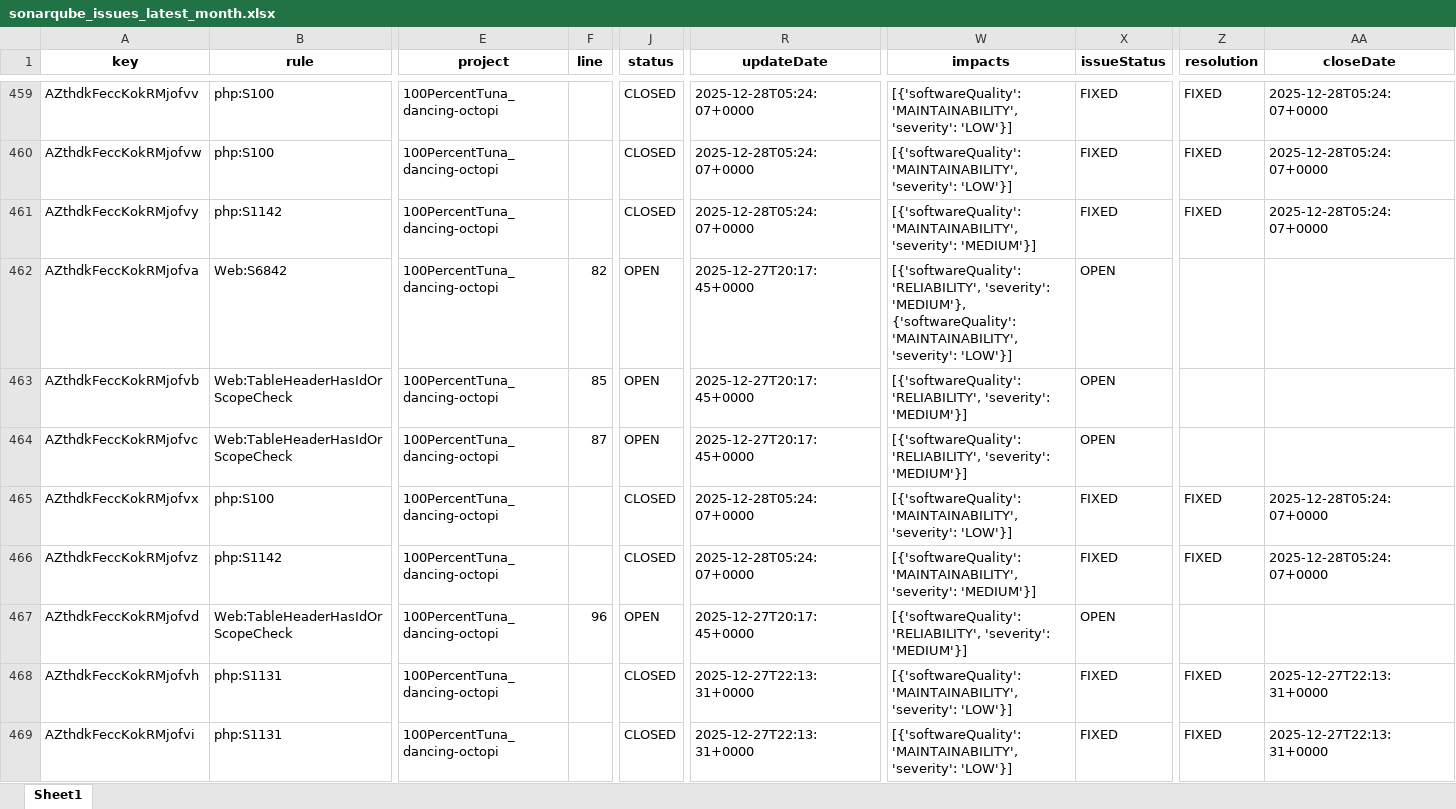
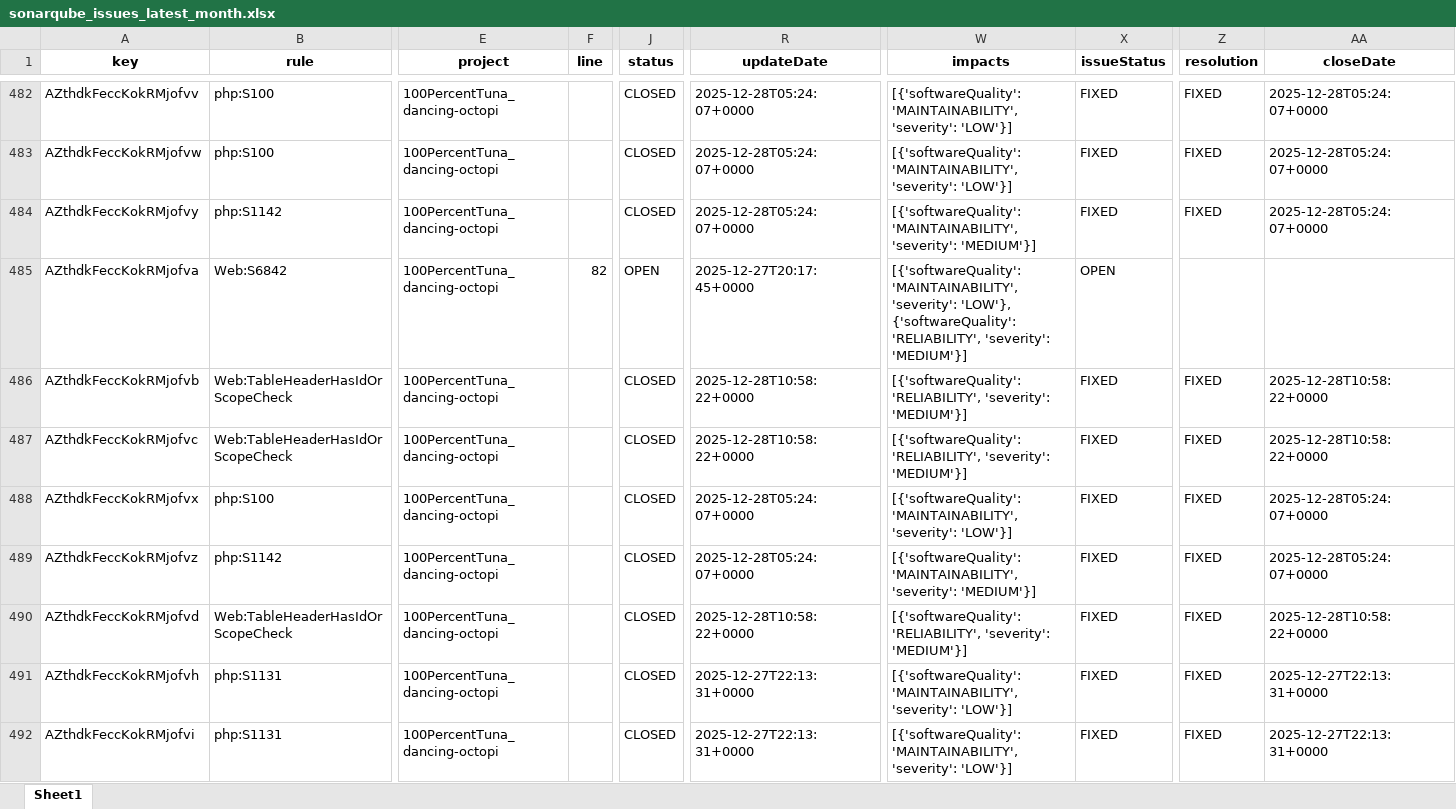
Before and after one commit to 100PercentTuna/dancing-octopi, an Excel workbook: sonarqube_issues_latest_month.xlsx, sheet Sheet1, drawn as a sheet; only a part is shown, gaps mark what is left out; values as stored, in another font and other column widths than the file's, no borders; addresses are those after the commit; the diff covers the shown part only; the diff names each change by its address in the sheet, - before the commit and + after, or states it on an @@ line.

```diff
--- a/sonarqube_issues_latest_month.xlsx (sheet Sheet1)
+++ b/sonarqube_issues_latest_month.xlsx (sheet Sheet1)
-W485 (impacts): [{'softwareQuality': 'RELIABILITY', 'severity': 'MEDIUM'}, {'softwareQuality': 'MAINTAINABILITY', 'severity': 'LOW'}]
+W485 (impacts): [{'softwareQuality': 'MAINTAINABILITY', 'severity': 'LOW'}, {'softwareQuality': 'RELIABILITY', 'severity': 'MEDIUM'}]
-F486 (line): 85
+F486 (line): (empty)
-J486:J487 (status): OPEN
+J486:J487 (status): CLOSED
-R486:R487 (updateDate): 2025-12-27T20:17:45+0000
+R486:R487 (updateDate): 2025-12-28T10:58:22+0000
-X486:X487 (issueStatus): OPEN
+X486:X487 (issueStatus): FIXED
-Z486:Z487 (resolution): (empty)
+Z486:Z487 (resolution): FIXED
-AA486:AA487 (closeDate): (empty)
+AA486:AA487 (closeDate): 2025-12-28T10:58:22+0000
-F487 (line): 87
+F487 (line): (empty)
-F490 (line): 96
+F490 (line): (empty)
-J490 (status): OPEN
+J490 (status): CLOSED
-R490 (updateDate): 2025-12-27T20:17:45+0000
+R490 (updateDate): 2025-12-28T10:58:22+0000
-X490 (issueStatus): OPEN
+X490 (issueStatus): FIXED
-Z490 (resolution): (empty)
+Z490 (resolution): FIXED
-AA490 (closeDate): (empty)
+AA490 (closeDate): 2025-12-28T10:58:22+0000
```
Also changed, not shown: 24 added rows, 1 removed row and 287 edited cells elsewhere in this sheet, 1 other file.
